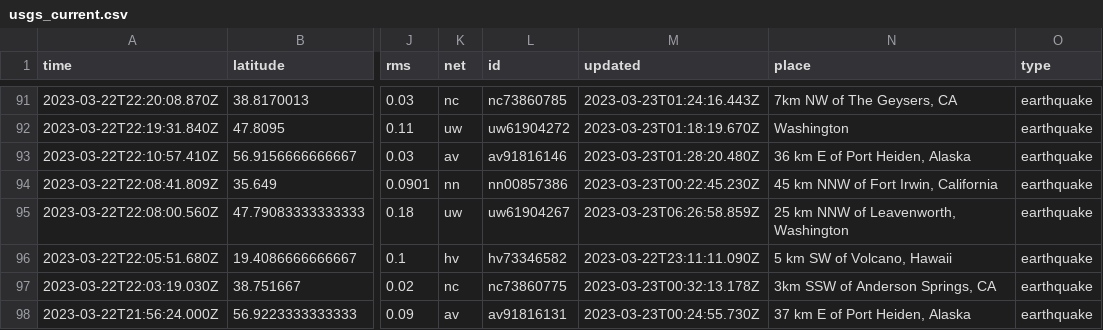
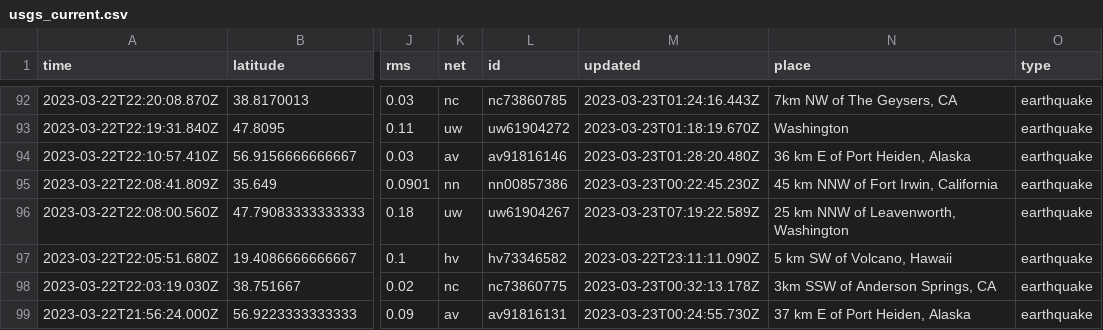
Before and after one commit to rthomasgannett/data-reporter-robot, a CSV file: usgs_current.csv, drawn as a sheet; only a part is shown, gaps mark what is left out; addresses are those after the commit; the diff covers the shown part only; the diff names each change by its address in the sheet, - before the commit and + after, or states it on an @@ line.

```diff
--- a/usgs_current.csv
+++ b/usgs_current.csv
-M96 (updated): 2023-03-23T06:26:58.859Z
+M96 (updated): 2023-03-23T07:19:22.589Z
```
Also changed, not shown: 1 added row, 2 removed rows and 4 edited cells elsewhere in this file.
